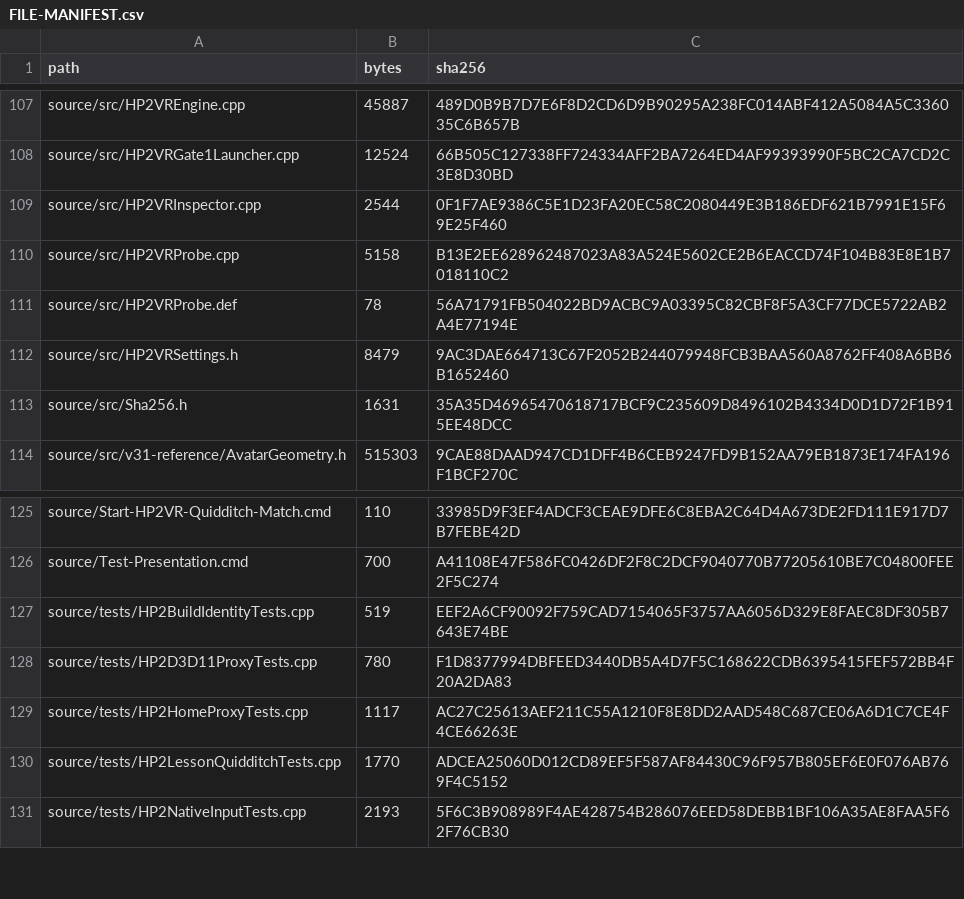
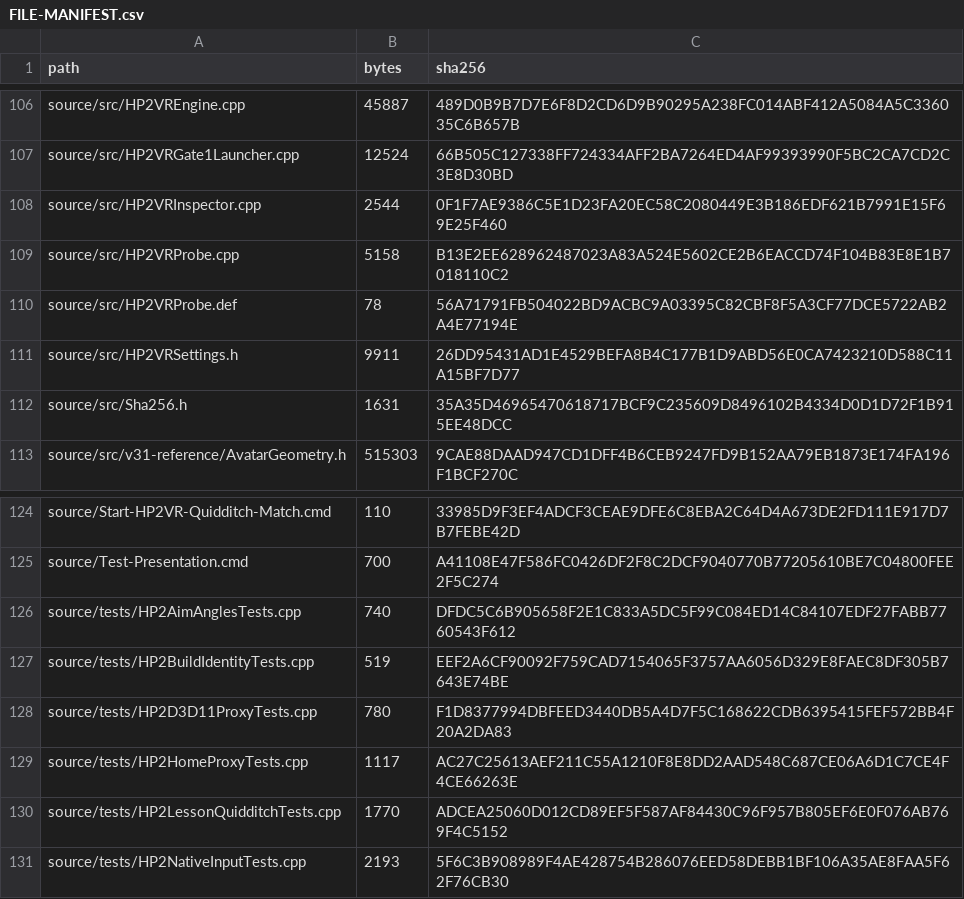
Before and after one commit to The-Logeen/HP2VR, a CSV file: FILE-MANIFEST.csv, drawn as a sheet; only a part is shown, gaps mark what is left out; the diff covers the shown part only.

```diff
--- a/FILE-MANIFEST.csv
+++ b/FILE-MANIFEST.csv
@@ -111,3 +110,3 @@
 "source/src/HP2VRProbe.def","78","56A71791FB504022BD9ACBC9A03395C82CBF8F5A3CF77DCE5722AB2A4E77194E"
-"source/src/HP2VRSettings.h","8479","9AC3DAE664713C67F2052B244079948FCB3BAA560A8762FF408A6BB6B1652460"
+"source/src/HP2VRSettings.h","9911","26DD95431AD1E4529BEFA8B4C177B1D9ABD56E0CA7423210D588C11A15BF7D77"
 "source/src/Sha256.h","1631","35A35D46965470618717BCF9C235609D8496102B4334D0D1D72F1B915EE48DCC"
@@ -126,2 +125,3 @@
 "source/Test-Presentation.cmd","700","A41108E47F586FC0426DF2F8C2DCF9040770B77205610BE7C04800FEE2F5C274"
+"source/tests/HP2AimAnglesTests.cpp","740","DFDC5C6B905658F2E1C833A5DC5F99C084ED14C84107EDF27FABB7760543F612"
 "source/tests/HP2BuildIdentityTests.cpp","519","EEF2A6CF90092F759CAD7154065F3757AA6056D329E8FAEC8DF305B7643E74BE"
```
Also changed, not shown: 10 added rows, 6 removed rows, 12 moved rows and 22 edited cells elsewhere in this file, 23 other files.
